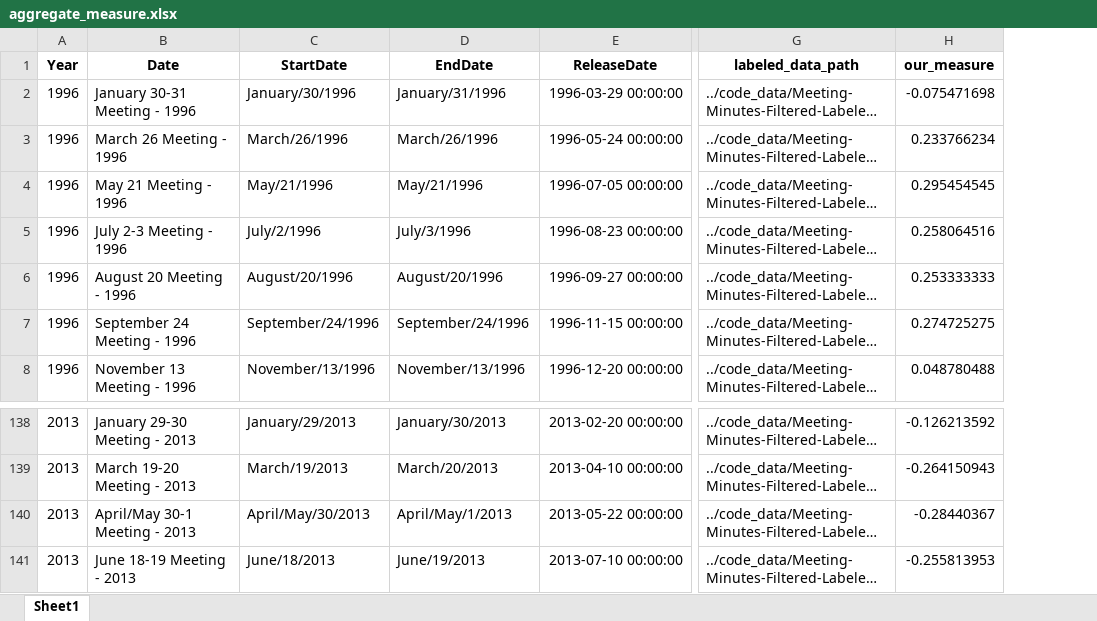
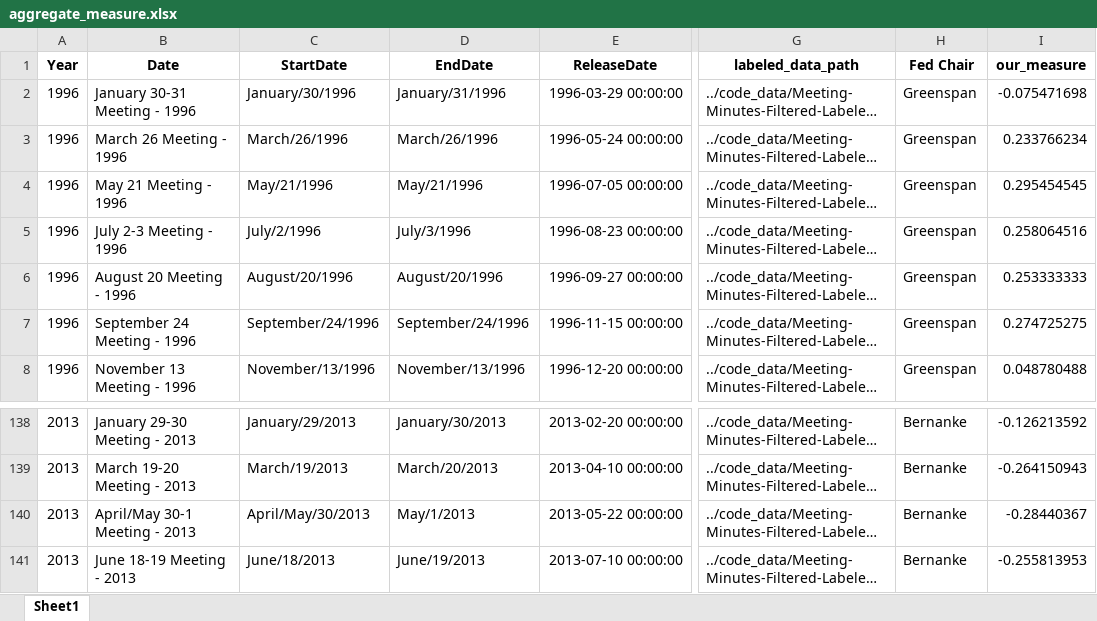
Before and after one commit to gtfintechlab/fomc-hawkish-dovish, an Excel workbook: data/market_data/aggregate_measure.xlsx, sheet Sheet1, drawn as a sheet; only a part is shown, gaps mark what is left out; long unchanged cells end in …; values as stored, in another font and other column widths than the file's, no borders; the diff names each change by its address in the sheet, - before the commit and + after, or states it on an @@ line.

Commit message:
update market analysis

```diff
--- a/data/market_data/aggregate_measure.xlsx (sheet Sheet1)
+++ b/data/market_data/aggregate_measure.xlsx (sheet Sheet1)
+column H (Fed Chair), rows 2-8: all Greenspan; rows 138-141: all Bernanke
-D140 (EndDate): April/May/1/2013
+D140 (EndDate): May/1/2013
```
Also changed, not shown: 5 other files.
